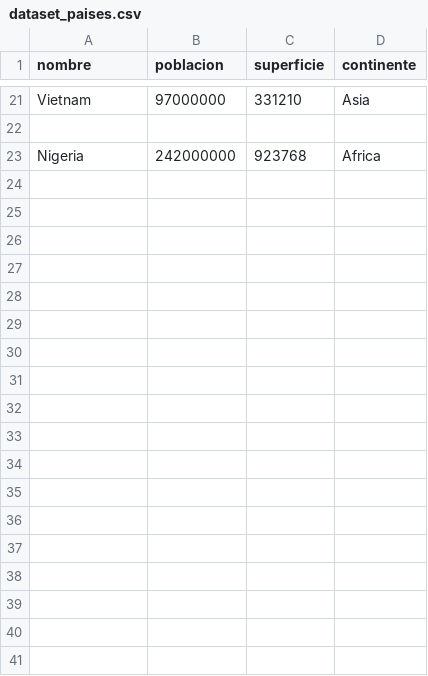
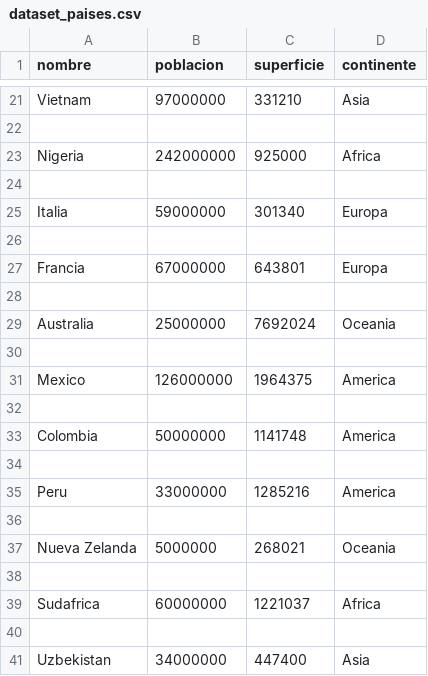
Before and after one commit to sebabosio86/TPI_Programacion_I, a CSV file: dataset_paises.csv, drawn as a sheet; only a part is shown, gaps mark what is left out.

Commit message:
Se agregan países al dataset
Se agregaron algunos países al dataset

```diff
--- a/dataset_paises.csv
+++ b/dataset_paises.csv
@@ -22,2 +22,20 @@ Vietnam,97000000,331210,Asia
 
-Nigeria,242000000,923768,Africa
+Nigeria,242000000,925000,Africa
+
+Italia,59000000,301340,Europa
+
+Francia,67000000,643801,Europa
+
+Australia,25000000,7692024,Oceania
+
+Mexico,126000000,1964375,America
+
+Colombia,50000000,1141748,America
+
+Peru,33000000,1285216,America
+
+Nueva Zelanda,5000000,268021,Oceania
+
+Sudafrica,60000000,1221037,Africa
+
+Uzbekistan,34000000,447400,Asia
```
Also changed, not shown: 2 other files.
